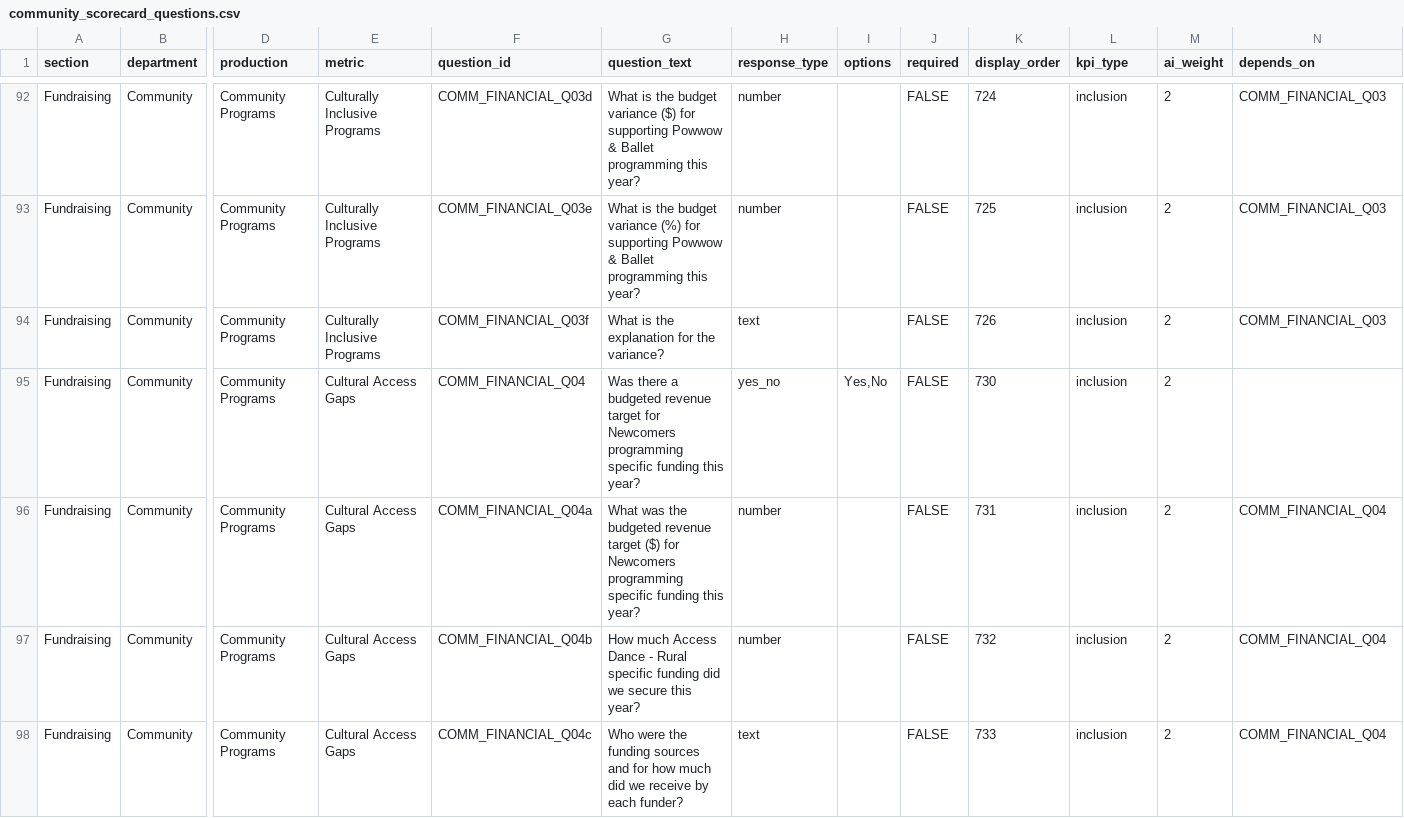
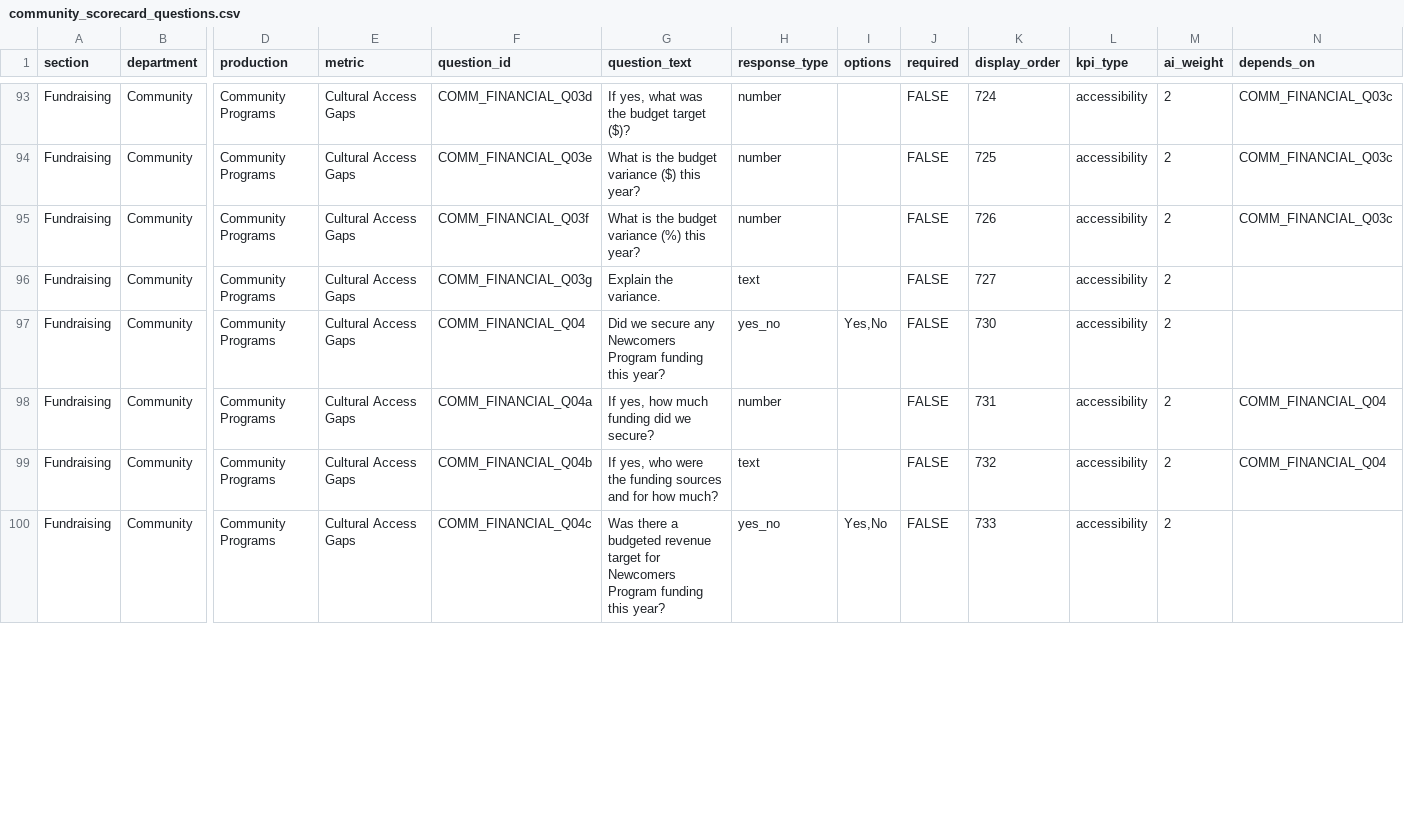
Before and after one commit to chrisrobingeorge-ai/scorecard, a CSV file: data/community_scorecard_questions.csv, drawn as a sheet; only a part is shown, gaps mark what is left out; addresses are those after the commit; rows hold the shown columns only; the diff covers the shown part only; the diff names each change by its address in the sheet, - before the commit and + after, or states it on an @@ line.

```diff
--- a/data/community_scorecard_questions.csv
+++ b/data/community_scorecard_questions.csv
-E93:E95 (metric): Culturally Inclusive Programs
+E93:E95 (metric): Cultural Access Gaps
-G93 (question_text): What is the budget variance ($) for supporting Powwow & Ballet programming this year?
+G93 (question_text): If yes, what was the budget target ($)?
-L93:L95 (kpi_type): inclusion
+L93:L95 (kpi_type): accessibility
-N93:N95 (depends_on): COMM_FINANCIAL_Q03
+N93:N95 (depends_on): COMM_FINANCIAL_Q03c
-G94 (question_text): …budget variance (%) for supporting Powwow & Ballet programming this year?
+G94 (question_text): …budget variance ($) this year?
-G95 (question_text): What is the explanation for the variance?
+G95 (question_text): What is the budget variance (%) this year?
-H95 (response_type): text
+H95 (response_type): number
+row 96: Fundraising | Community | Community Programs | Cultural Access Gaps | COMM_FINANCIAL_Q03g | Explain the variance. | text |  | FALSE | 727 | accessibility | 2
-G97 (question_text): Was there a budgeted revenue target for Newcomers programming specific funding this…
+G97 (question_text): Did we secure any Newcomers Program funding this…
-L97:L100 (kpi_type): inclusion
+L97:L100 (kpi_type): accessibility
-G98 (question_text): What was the budgeted revenue target ($) for Newcomers programming specific funding this year?
+G98 (question_text): If yes, how much funding did we secure?
-G99 (question_text): How much Access Dance - Rural specific funding did we secure this year?
+G99 (question_text): If yes, who were the funding sources and for how much?
-H99 (response_type): number
+H99 (response_type): text
-G100 (question_text): Who were the funding sources and for how much did we receive by each funder?
+G100 (question_text): Was there a budgeted revenue target for Newcomers Program funding this year?
-H100 (response_type): text
+H100 (response_type): yes_no
-I100 (options): (empty)
+I100 (options): Yes,No
-N100 (depends_on): COMM_FINANCIAL_Q04
+N100 (depends_on): (empty)
```
Also changed, not shown: 4 added rows and 109 edited cells elsewhere in this file.
